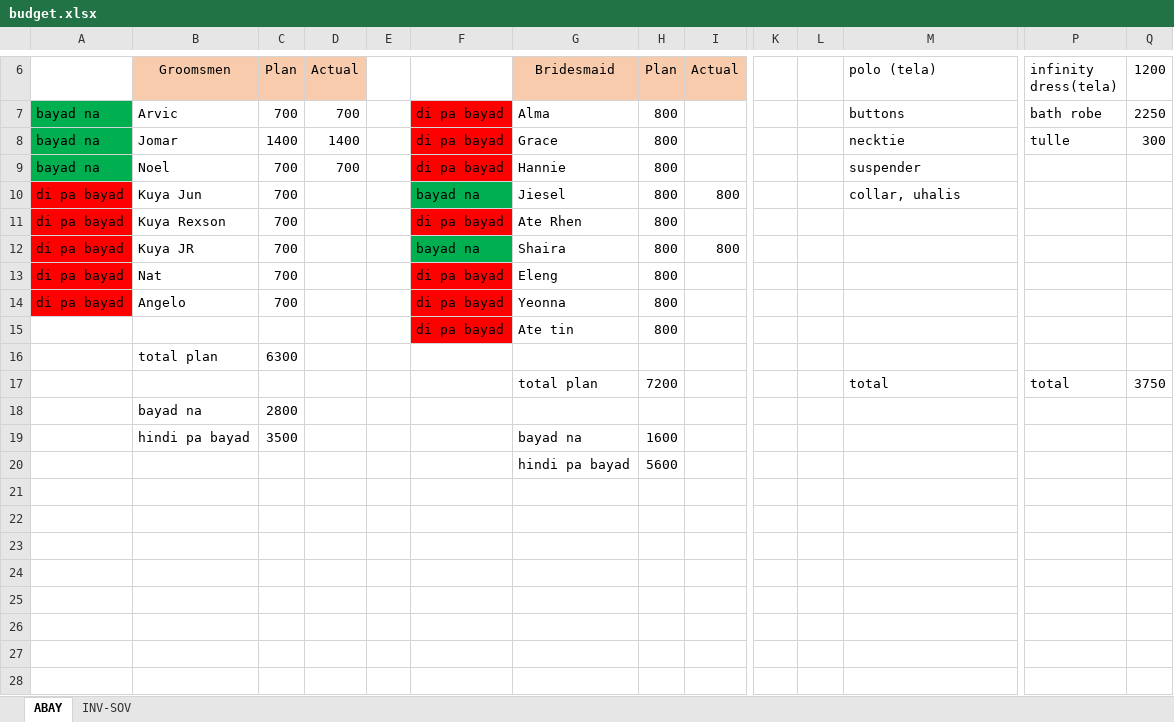
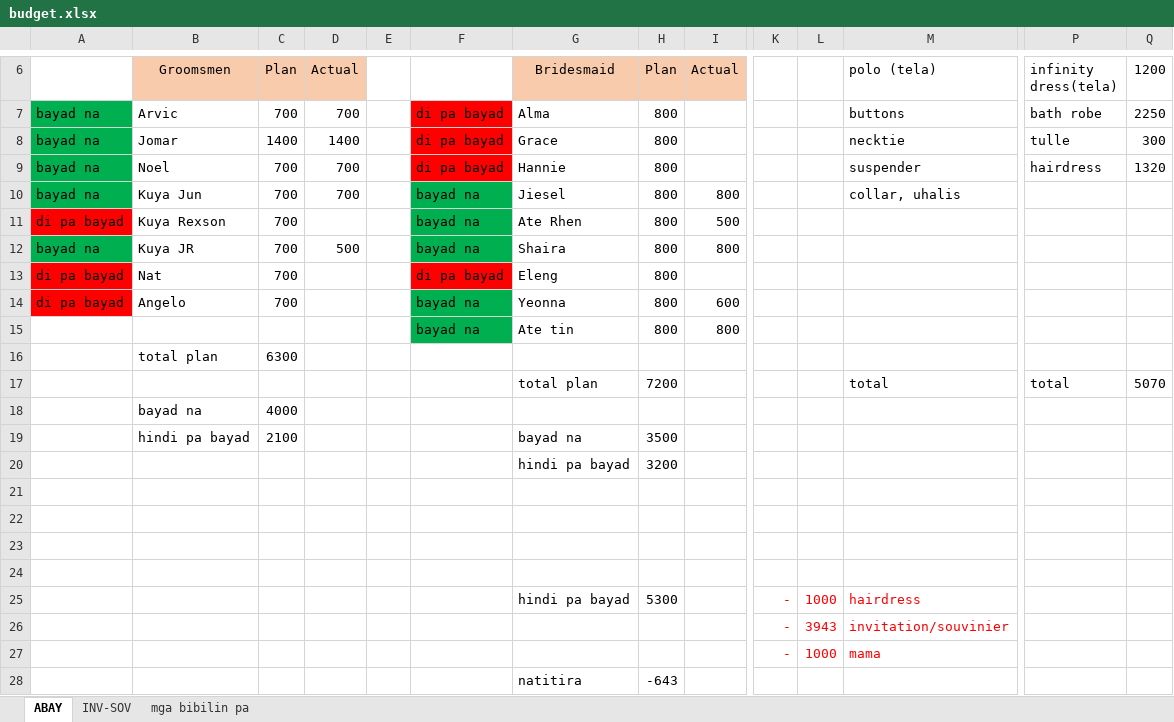
Before and after one commit to mmjaymm/budget, an Excel workbook: budget.xlsx, sheet ABAY, drawn as a sheet; only a part is shown, gaps mark what is left out; values as stored, in another font and other column widths than the file's, no borders; addresses are those after the commit; rows hold the shown columns only; the diff names each change by its address in the sheet, - before the commit and + after, or states it on an @@ line.

Commit message:
asd

```diff
--- a/budget.xlsx (sheet ABAY)
+++ b/budget.xlsx (sheet ABAY)
+sheet tab: mga bibilin pa
-P9 (infinity dress(tela)): (empty)
+P9 (infinity dress(tela)): hairdress
-Q9 (1200): (empty)
+Q9 (1200): 1320
-A10: di pa bayad
+A10: bayad na
-A10 fill: #FF0000
+A10 fill: #00B050
-D10 (Actual): (empty)
+D10 (Actual): 700
-F11: di pa bayad
+F11: bayad na
-F11 fill: #FF0000
+F11 fill: #00B050
-I11 (Actual): (empty)
+I11 (Actual): 500
-A12: di pa bayad
+A12: bayad na
-A12 fill: #FF0000
+A12 fill: #00B050
-D12 (Actual): (empty)
+D12 (Actual): 500
-F14:F15: di pa bayad
+F14:F15: bayad na
-F14:F15 fill: #FF0000
+F14:F15 fill: #00B050
-I14 (Actual): (empty)
+I14 (Actual): 600
-I15 (Actual): (empty)
+I15 (Actual): 800
-Q17 (1200): 3750
+Q17 (1200): 5070
+row 18:  | bayad na | 4000
+row 19:  | hindi pa bayad | 2100 |  |  |  | bayad na | 3500
+row 20:  |  |  |  |  |  | hindi pa bayad | 3200
-row 21:  | bayad na | 2800
+row 21: (empty)
-row 22:  | hindi pa bayad | 3500 |  |  |  | bayad na | 1600
+row 22: (empty)
-row 23:  |  |  |  |  |  | hindi pa bayad | 5600
+row 23: (empty)
+row 24: (empty)
+row 25:  |  |  |  |  |  | hindi pa bayad | 5300 |  | - | 1000 | hairdress
+row 26:  |  |  |  |  |  |  |  |  | - | 3943 | invitation/souvinier
+row 27:  |  |  |  |  |  |  |  |  | - | 1000 | mama
+row 28:  |  |  |  |  |  | natitira | -643
```
Also changed, not shown: sheet INV-SOV.
